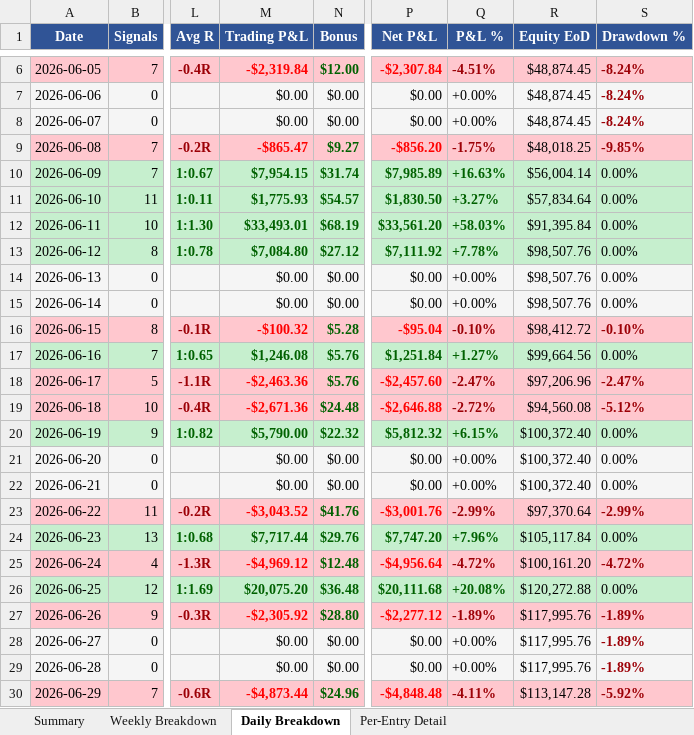
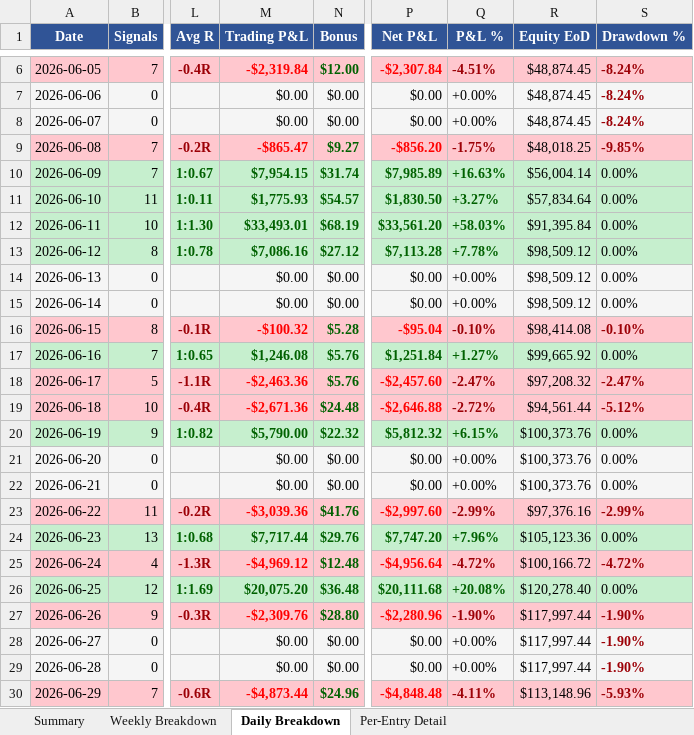
Before and after one commit to furqonajiy/gd-bt, an Excel workbook: reports/V817_202606.xlsx, sheet Daily Breakdown, drawn as a sheet; only a part is shown, gaps mark what is left out; values as stored, in another font and other column widths than the file's, no borders; the diff names each change by its address in the sheet, - before the commit and + after, or states it on an @@ line.

```diff
--- a/reports/V817_202606.xlsx (sheet Daily Breakdown)
+++ b/reports/V817_202606.xlsx (sheet Daily Breakdown)
-M13 (Trading P&L): $7,084.80
+M13 (Trading P&L): $7,086.16
-P13 (Net P&L): $7,111.92
+P13 (Net P&L): $7,113.28
-R13:R15 (Equity EoD): $98,507.76
+R13:R15 (Equity EoD): $98,509.12
-R16 (Equity EoD): $98,412.72
+R16 (Equity EoD): $98,414.08
-R17 (Equity EoD): $99,664.56
+R17 (Equity EoD): $99,665.92
-R18 (Equity EoD): $97,206.96
+R18 (Equity EoD): $97,208.32
-R19 (Equity EoD): $94,560.08
+R19 (Equity EoD): $94,561.44
-R20:R22 (Equity EoD): $100,372.40
+R20:R22 (Equity EoD): $100,373.76
-M23 (Trading P&L): -$3,043.52
+M23 (Trading P&L): -$3,039.36
-P23 (Net P&L): -$3,001.76
+P23 (Net P&L): -$2,997.60
-R23 (Equity EoD): $97,370.64
+R23 (Equity EoD): $97,376.16
-R24 (Equity EoD): $105,117.84
+R24 (Equity EoD): $105,123.36
-R25 (Equity EoD): $100,161.20
+R25 (Equity EoD): $100,166.72
-R26 (Equity EoD): $120,272.88
+R26 (Equity EoD): $120,278.40
-M27 (Trading P&L): -$2,305.92
+M27 (Trading P&L): -$2,309.76
-P27 (Net P&L): -$2,277.12
+P27 (Net P&L): -$2,280.96
-Q27 (P&L %): -1.89%
+Q27 (P&L %): -1.90%
-R27:R29 (Equity EoD): $117,995.76
+R27:R29 (Equity EoD): $117,997.44
-S27:S29 (Drawdown %): -1.89%
+S27:S29 (Drawdown %): -1.90%
-R30 (Equity EoD): $113,147.28
+R30 (Equity EoD): $113,148.96
-S30 (Drawdown %): -5.92%
+S30 (Drawdown %): -5.93%
```
Also changed, not shown: sheet Per-Entry Detail, sheet Weekly Breakdown, sheet Summary, 2 other files.
